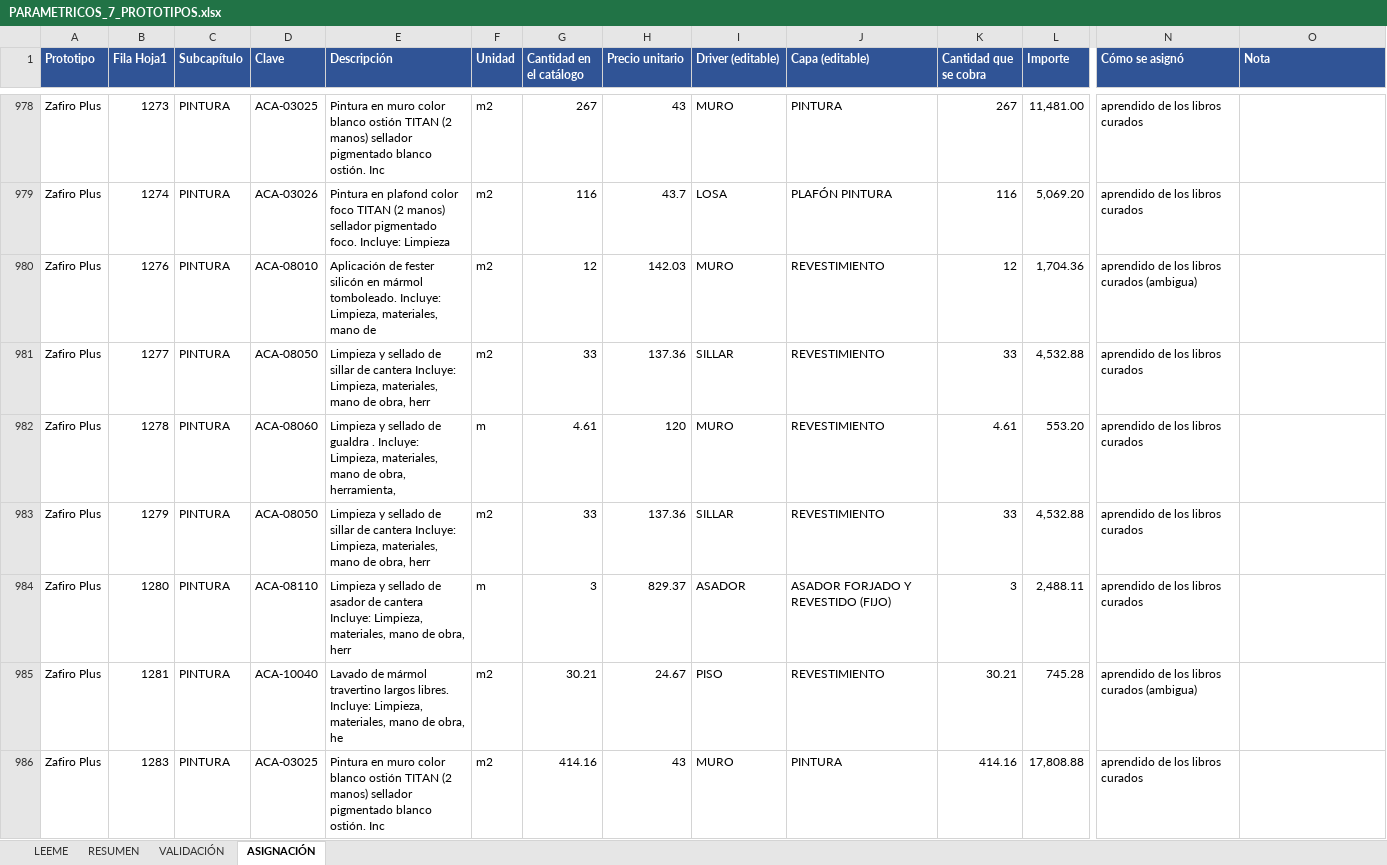
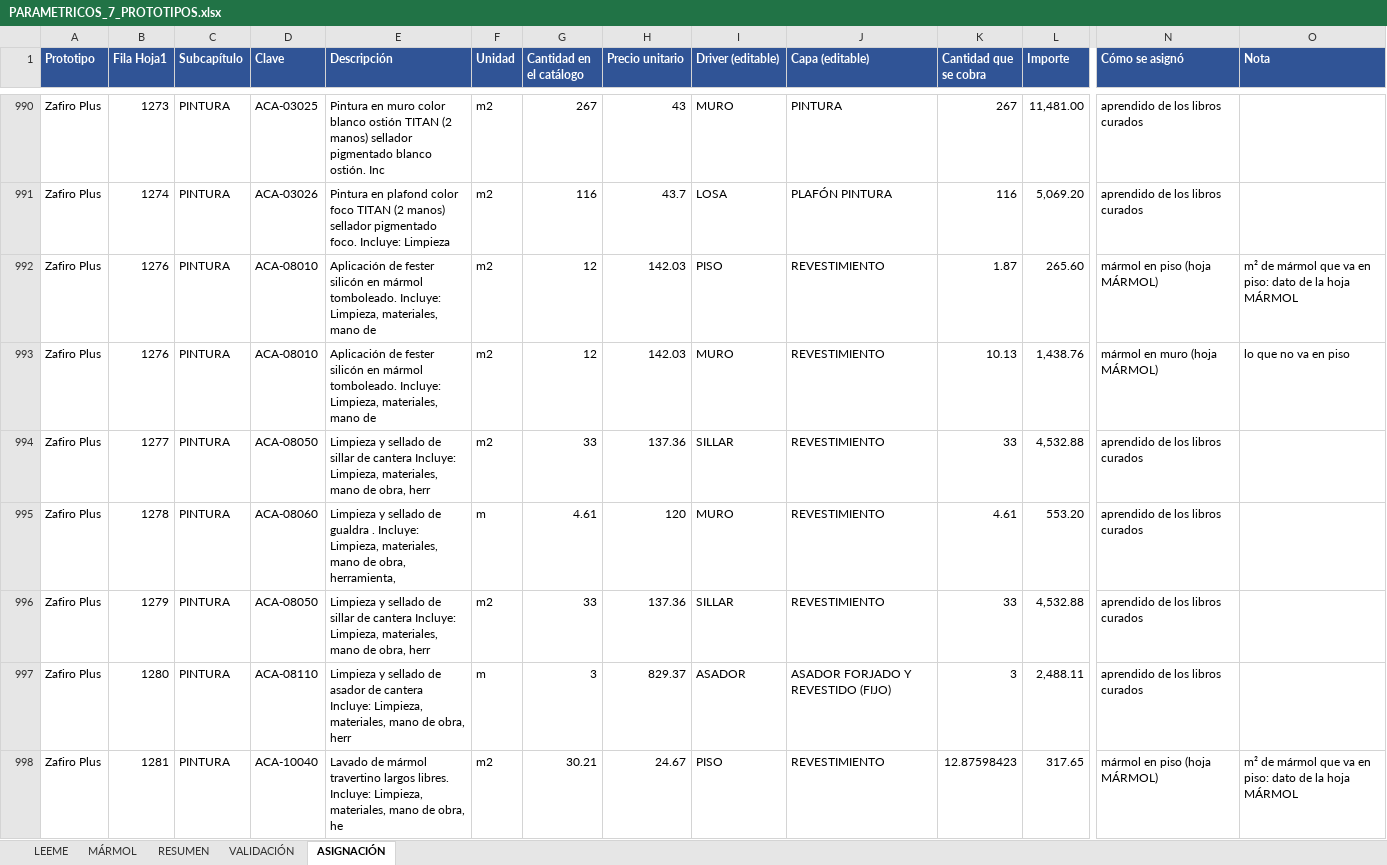
Before and after one commit to angelbar4ia-byte/CEREBRO-ERP-CONSTRUCCION, an Excel workbook: 1-mundo/fuentes/parametricos/PARAMETRICOS_7_PROTOTIPOS.xlsx, sheet ASIGNACIÓN, drawn as a sheet; only a part is shown, gaps mark what is left out; the shorter side is filled out with more unchanged rows; values as stored, in another font and other column widths than the file's, no borders; charts and pictures not drawn; addresses are those after the commit; rows hold the shown columns only; the diff covers the shown part only; the diff names each change by its address in the sheet, - before the commit and + after, or states it on an @@ line.

```diff
--- a/1-mundo/fuentes/parametricos/PARAMETRICOS_7_PROTOTIPOS.xlsx (sheet ASIGNACIÓN)
+++ b/1-mundo/fuentes/parametricos/PARAMETRICOS_7_PROTOTIPOS.xlsx (sheet ASIGNACIÓN)
+sheet tab: MÁRMOL
+row 992: Zafiro Plus | 1276 | PINTURA | ACA-08010 | Aplicación de fester silicón en mármol tomboleado. Incluye: Limpieza, materiales, mano de | m2 | 12 | 142.03 | PISO | REVESTIMIENTO | 1.87 | 265.60 | mármol en piso (hoja MÁRMOL) | m² de mármol que va en piso: dato de la hoja MÁRMOL
-K993 (Cantidad que se cobra): 12
+K993 (Cantidad que se cobra): 10.13
-L993 (Importe): 1,704.36
+L993 (Importe): 1,438.76
-N993 (Cómo se asignó): aprendido de los libros curados (ambigua)
+N993 (Cómo se asignó): mármol en muro (hoja MÁRMOL)
-O993 (Nota): (empty)
+O993 (Nota): lo que no va en piso
-K998 (Cantidad que se cobra): 30.21
+K998 (Cantidad que se cobra): 12.87598423
-L998 (Importe): 745.28
+L998 (Importe): 317.65
-N998 (Cómo se asignó): aprendido de los libros curados (ambigua)
+N998 (Cómo se asignó): mármol en piso (hoja MÁRMOL)
-O998 (Nota): (empty)
+O998 (Nota): m² de mármol que va en piso: dato de la hoja MÁRMOL
```
Also changed, not shown: 43 added rows and 168 edited cells elsewhere in this sheet, sheet RESUMEN, sheet VALIDACIÓN, sheet LEEME, formulas that keep their value, 4 other files.
